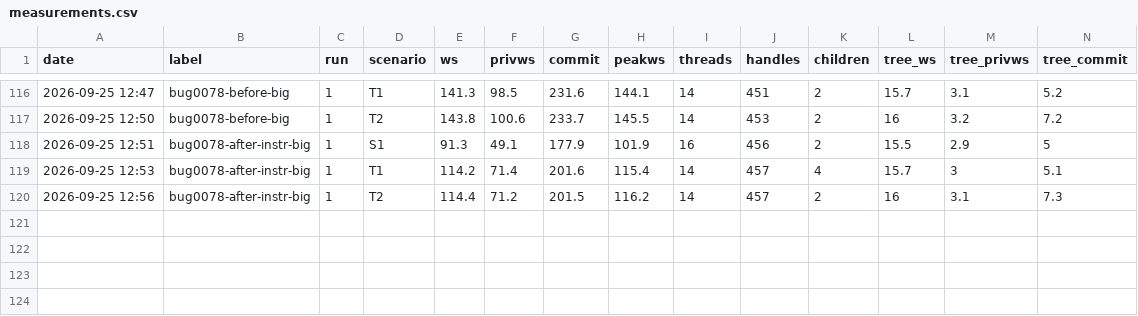
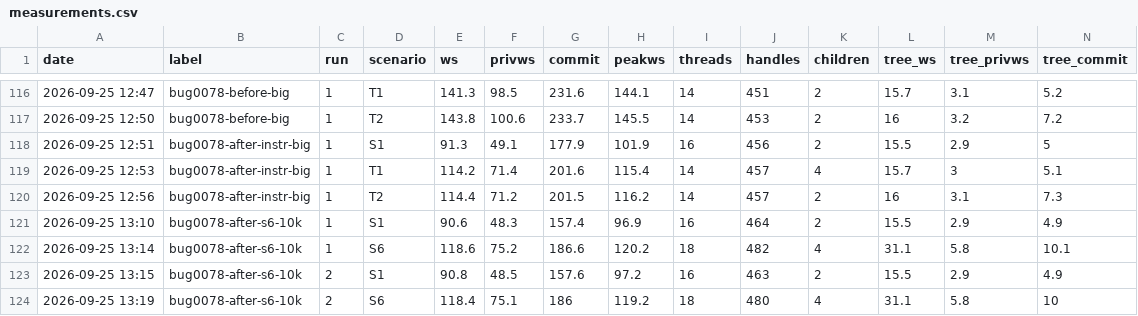
Before and after one commit to vnStrawHat/OneTerm, a CSV file: docs/spec-intakes/IN-0045-memory-usage-review/research/measurements.csv, drawn as a sheet; only a part is shown, gaps mark what is left out; rows hold the shown columns only; the diff names each change by its address in the sheet, - before the commit and + after, or states it on an @@ line.

```diff
--- a/docs/spec-intakes/IN-0045-memory-usage-review/research/measurements.csv
+++ b/docs/spec-intakes/IN-0045-memory-usage-review/research/measurements.csv
+row 121: 2026-09-25 13:10 | bug0078-after-s6-10k | 1 | S1 | 90.6 | 48.3 | 157.4 | 96.9 | 16 | 464 | 2 | 15.5 | 2.9 | 4.9
+row 122: 2026-09-25 13:14 | bug0078-after-s6-10k | 1 | S6 | 118.6 | 75.2 | 186.6 | 120.2 | 18 | 482 | 4 | 31.1 | 5.8 | 10.1
+row 123: 2026-09-25 13:15 | bug0078-after-s6-10k | 2 | S1 | 90.8 | 48.5 | 157.6 | 97.2 | 16 | 463 | 2 | 15.5 | 2.9 | 4.9
+row 124: 2026-09-25 13:19 | bug0078-after-s6-10k | 2 | S6 | 118.4 | 75.1 | 186 | 119.2 | 18 | 480 | 4 | 31.1 | 5.8 | 10
```
Also changed, not shown: 1 other file.
